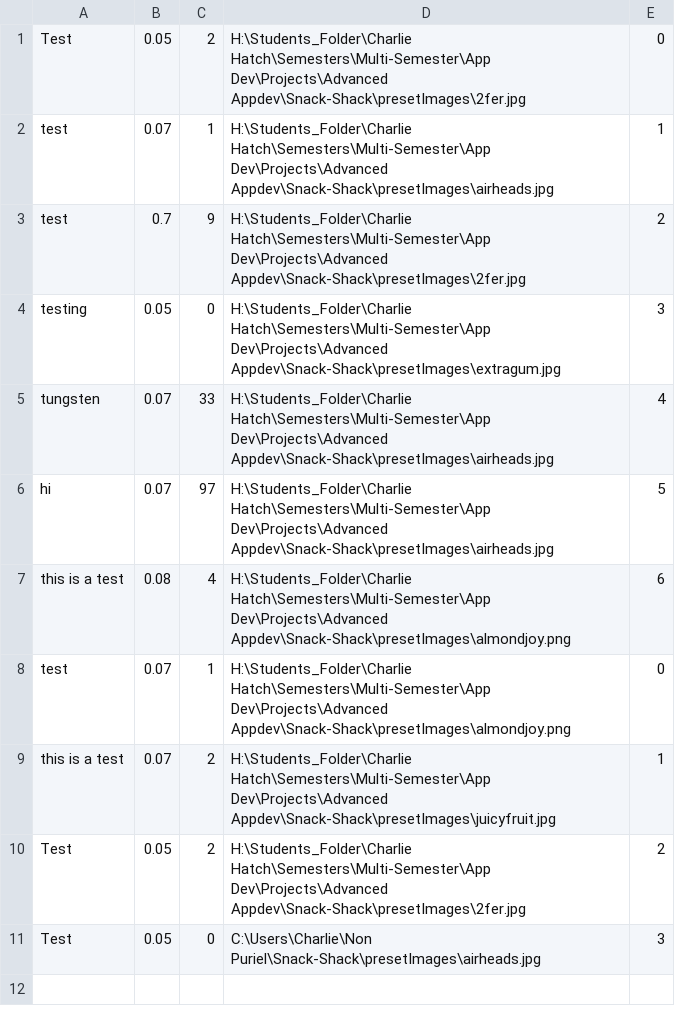
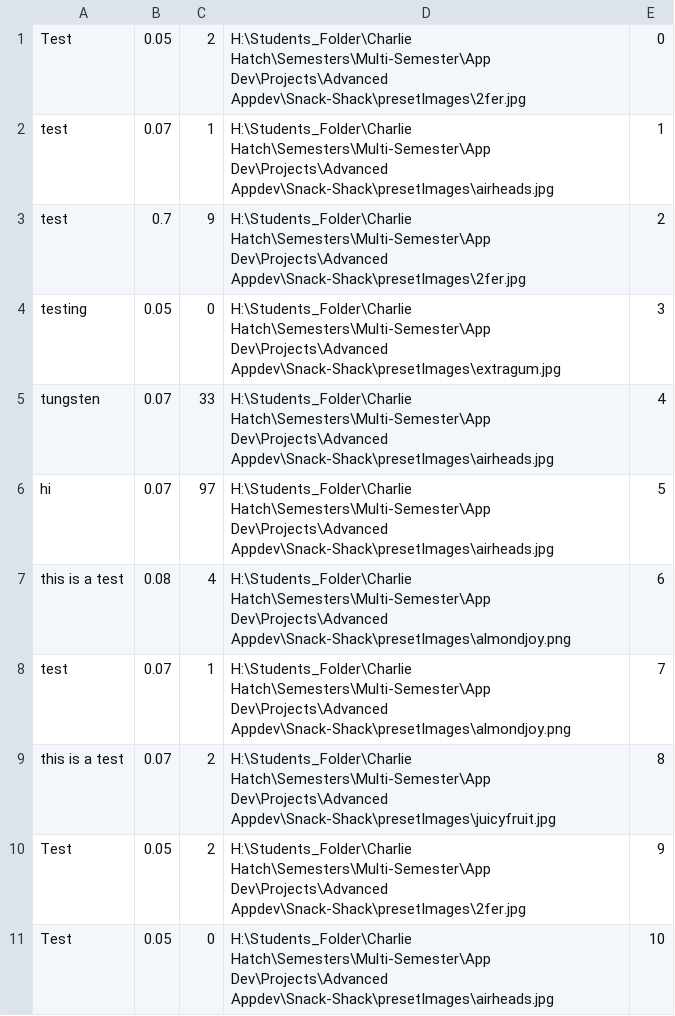
Before and after one commit to CTH-npitx/Snack-Shack, a CSV file: .files/snacks.csv, drawn as a sheet.

Commit message:
Update snacks.csv

```diff
--- a/.files/snacks.csv
+++ b/.files/snacks.csv
@@ -7,5 +7,5 @@ hi,0.07,97,H:\Students_Folder\Charlie Hatch\Semesters\Multi-Semester\App Dev\Pro
 this is a test,0.08,4,H:\Students_Folder\Charlie Hatch\Semesters\Multi-Semester\App Dev\Projects\Advanced Appdev\Snack-Shack\presetImages\almondjoy.png,6
-test,0.07,1,H:\Students_Folder\Charlie Hatch\Semesters\Multi-Semester\App Dev\Projects\Advanced Appdev\Snack-Shack\presetImages\almondjoy.png,0
-this is a test,0.07,2,H:\Students_Folder\Charlie Hatch\Semesters\Multi-Semester\App Dev\Projects\Advanced Appdev\Snack-Shack\presetImages\juicyfruit.jpg,1
-Test,0.05,2,H:\Students_Folder\Charlie Hatch\Semesters\Multi-Semester\App Dev\Projects\Advanced Appdev\Snack-Shack\presetImages\2fer.jpg,2
-Test,0.05,0,C:\Users\Charlie\Non Puriel\Snack-Shack\presetImages\airheads.jpg,3
+test,0.07,1,H:\Students_Folder\Charlie Hatch\Semesters\Multi-Semester\App Dev\Projects\Advanced Appdev\Snack-Shack\presetImages\almondjoy.png,7
+this is a test,0.07,2,H:\Students_Folder\Charlie Hatch\Semesters\Multi-Semester\App Dev\Projects\Advanced Appdev\Snack-Shack\presetImages\juicyfruit.jpg,8
+Test,0.05,2,H:\Students_Folder\Charlie Hatch\Semesters\Multi-Semester\App Dev\Projects\Advanced Appdev\Snack-Shack\presetImages\2fer.jpg,9
+Test,0.05,0,H:\Students_Folder\Charlie Hatch\Semesters\Multi-Semester\App Dev\Projects\Advanced Appdev\Snack-Shack\presetImages\airheads.jpg,10
```
